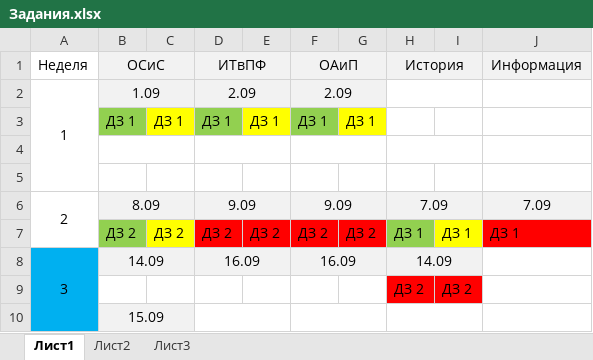
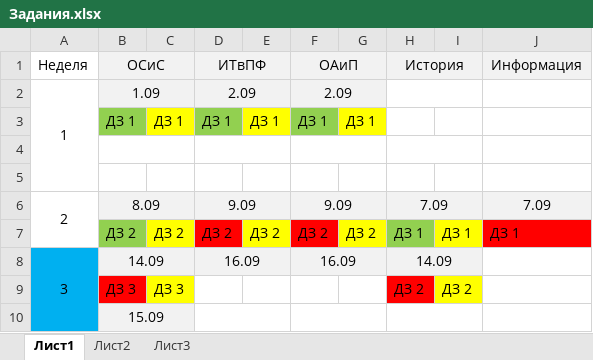
Before and after one commit to citerm/test, an Excel workbook: Задания.xlsx, sheet Лист1, drawn as a sheet; only a part is shown; values as stored, in another font and other column widths than the file's, no borders; the diff names each change by its address in the sheet, - before the commit and + after, or states it on an @@ line.

```diff
--- a/Задания.xlsx (sheet Лист1)
+++ b/Задания.xlsx (sheet Лист1)
-E7 fill: #FF0000
+E7 fill: #FFFF00
-G7 fill: #FF0000
+G7 fill: #FFFF00
-B9 (ОСиС): (empty)
+B9 (ОСиС): ДЗ 3
-B9 fill: none
+B9 fill: #FF0000
-C9: (empty)
+C9: ДЗ 3
-C9 fill: none
+C9 fill: #FFFF00
-I9 fill: #FF0000
+I9 fill: #FFFF00
```
Also changed, not shown: 6 other files.
